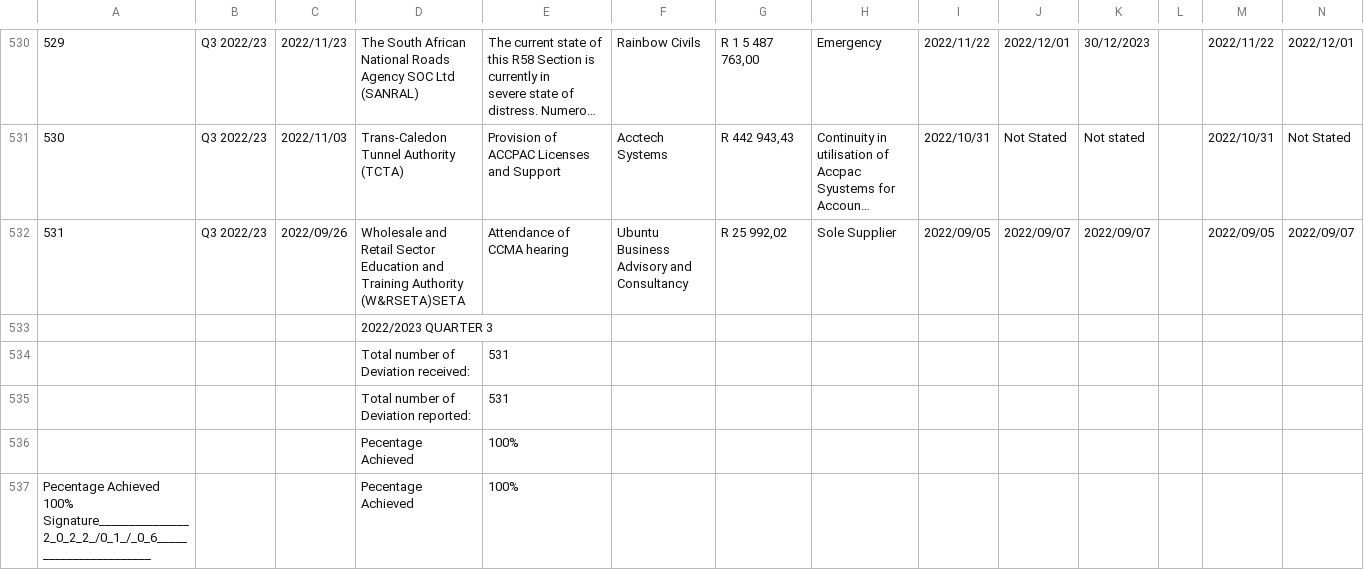
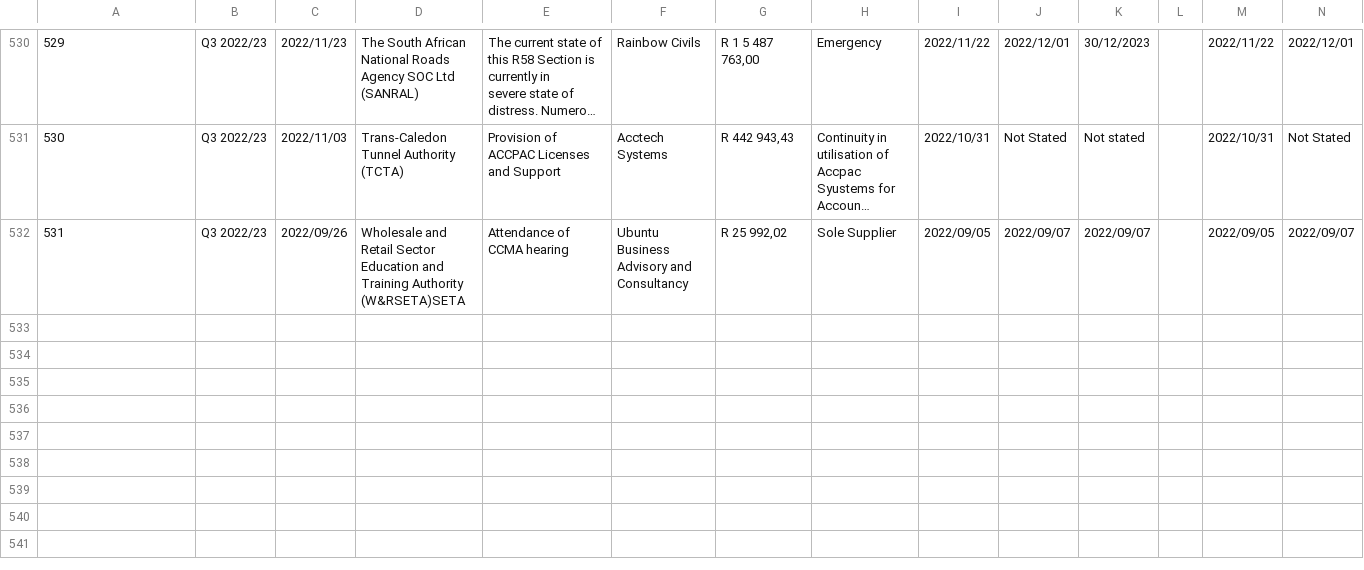
Before and after one commit to sixhobbits/za-tender-expansions-deviations, a CSV file: 2022-2023_q3_deviation.csv, drawn as a sheet; only a part is shown, gaps mark what is left out; long unchanged cells end in …; rows hold the shown columns only; ↵ is a line break in a cell; the diff names each change by its address in the sheet, - before the commit and + after, or states it on an @@ line.

Commit message:
update the rest with all columns and row expectations

```diff
--- a/2022-2023_q3_deviation.csv
+++ b/2022-2023_q3_deviation.csv
-row 533:  |  |  | 2022/2023 QUARTER 3
-row 534:  |  |  | Total number of Deviation received: | 531
-row 535:  |  |  | Total number of Deviation reported: | 531
-row 536:  |  |  | Pecentage Achieved | 100%
-row 537: Pecentage Achieved 100% ↵ Signature_______________2_0_2_2_/0_1_/_0_6_______________________ |  |  | Pecentage Achieved | 100%
```
Also changed, not shown: 2022-2023_q4_deviation.csv, 2023-2024_q4_deviation.csv, 4 other files.
